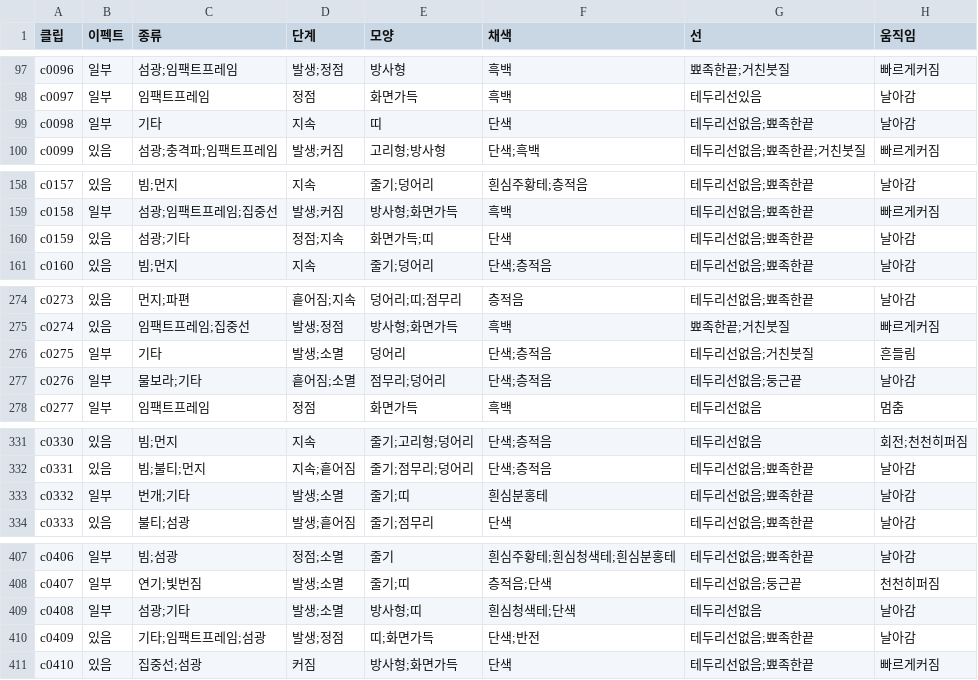
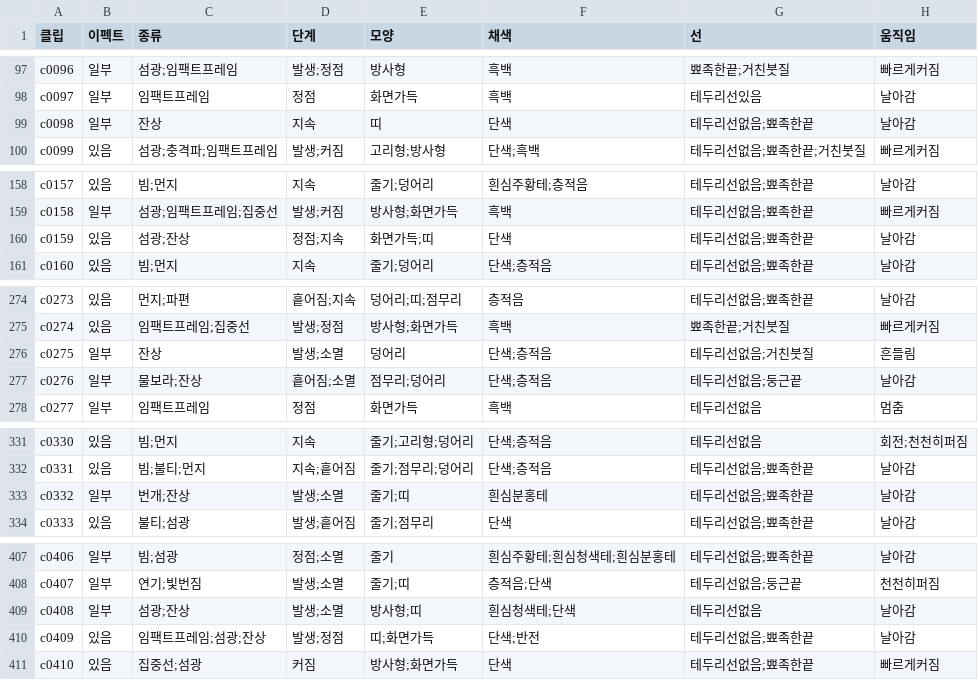
Before and after one commit to twoapple08/AI-sfa, a CSV file: data/style_kb/ai_results/gpt_LORA_TAGS_2026-10-25.csv, drawn as a sheet; only a part is shown, gaps mark what is left out; the diff covers the shown part only; the diff names each change by its address in the sheet, - before the commit and + after, or states it on an @@ line.

```diff
--- a/data/style_kb/ai_results/gpt_LORA_TAGS_2026-10-25.csv
+++ b/data/style_kb/ai_results/gpt_LORA_TAGS_2026-10-25.csv
-C99 (종류): 기타
+C99 (종류): 잔상
-C160 (종류): 섬광;기타
+C160 (종류): 섬광;잔상
-C276 (종류): 기타
+C276 (종류): 잔상
-C277 (종류): 물보라;기타
+C277 (종류): 물보라;잔상
-C333 (종류): 번개;기타
+C333 (종류): 번개;잔상
-C409 (종류): 섬광;기타
+C409 (종류): 섬광;잔상
-C410 (종류): 기타;임팩트프레임;섬광
+C410 (종류): 임팩트프레임;섬광;잔상
```
Also changed, not shown: 16 edited cells elsewhere in this file, 2 other files.
